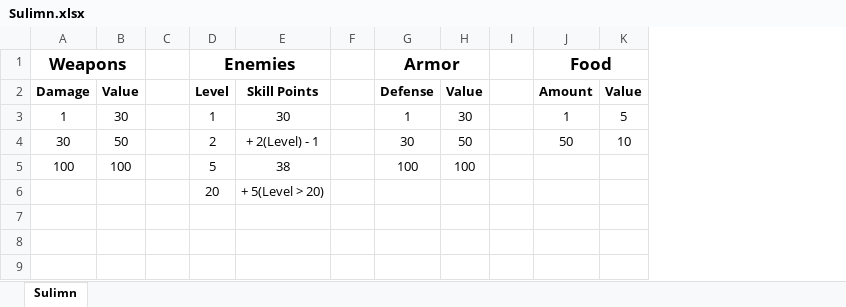
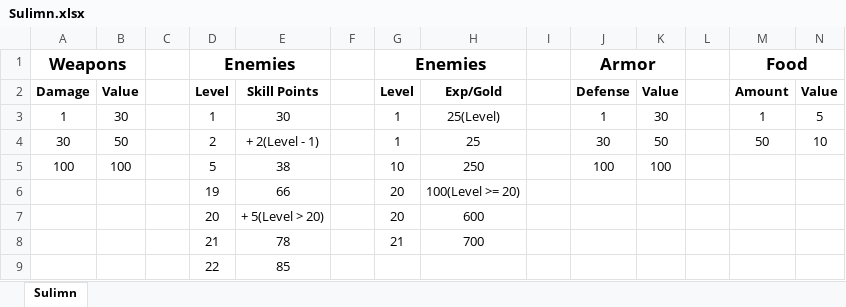
Before and after one commit to pfthroaway/Sulimn, an Excel workbook: Sulimn.xlsx, sheet Sulimn, drawn as a sheet; only a part is shown; values as stored, in another font and other column widths than the file's, no borders; addresses are those after the commit; rows hold the shown columns only; the diff names each change by its address in the sheet, - before the commit and + after, or states it on an @@ line.

Commit message:
Implement Windows for all major exploration areas, added more enemies/armor/weapons, general cleanup

```diff
--- a/Sulimn.xlsx (sheet Sulimn)
+++ b/Sulimn.xlsx (sheet Sulimn)
+column G, rows 1-5: Enemies | Level | 1 | 1 | 10; row 7: 20
+column H, rows 2-5: Exp/Gold | 25(Level) | 25 | 250; row 7: 600
+column I, empty
-E4: + 2(Level) - 1
+E4: + 2(Level - 1)
+row 6:  |  |  | 19 | 66 |  | 20 | 100(Level >= 20)
+row 8:  |  |  | 21 | 78 |  | 21 | 700
+row 9:  |  |  | 22 | 85
```
Also changed, not shown: 25 other files.
